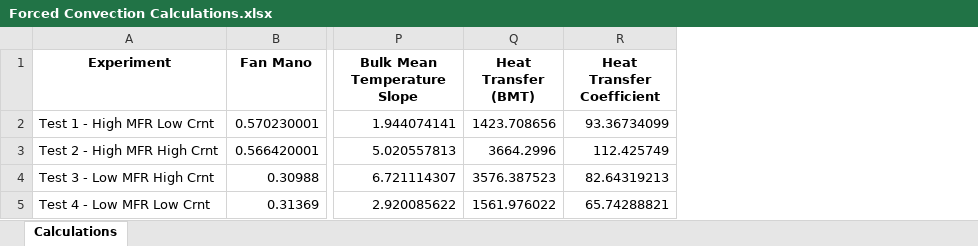
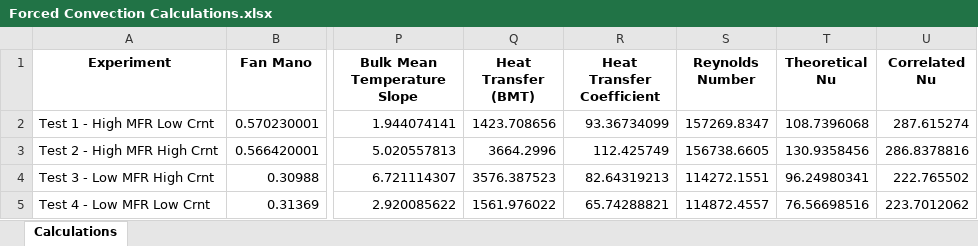
Before and after one commit to bryankeating10/School-Programs, an Excel workbook: Forced Convection/Forced Convection Calculations.xlsx, sheet Calculations, drawn as a sheet; only a part is shown, gaps mark what is left out; values as stored, in another font and other column widths than the file's, no borders; the diff names each change by its address in the sheet, - before the commit and + after, or states it on an @@ line.

Commit message:
Reynolds number and two calculations for nusselt number
Created a new branch to twork on this, checkouted the main branch and forgot

```diff
--- a/Forced Convection/Forced Convection Calculations.xlsx (sheet Calculations)
+++ b/Forced Convection/Forced Convection Calculations.xlsx (sheet Calculations)
+column S (Reynolds Number), rows 2-5: 157269.8347 | 156738.6605 | 114272.1551 | 114872.4557
+column T (Theoretical Nu), rows 2-5: 108.7396068 | 130.9358456 | 96.24980341 | 76.56698516
+column U (Correlated Nu), rows 2-5: 287.615274 | 286.8378816 | 222.765502 | 223.7012062
```
Also changed, not shown: 1 other file.
